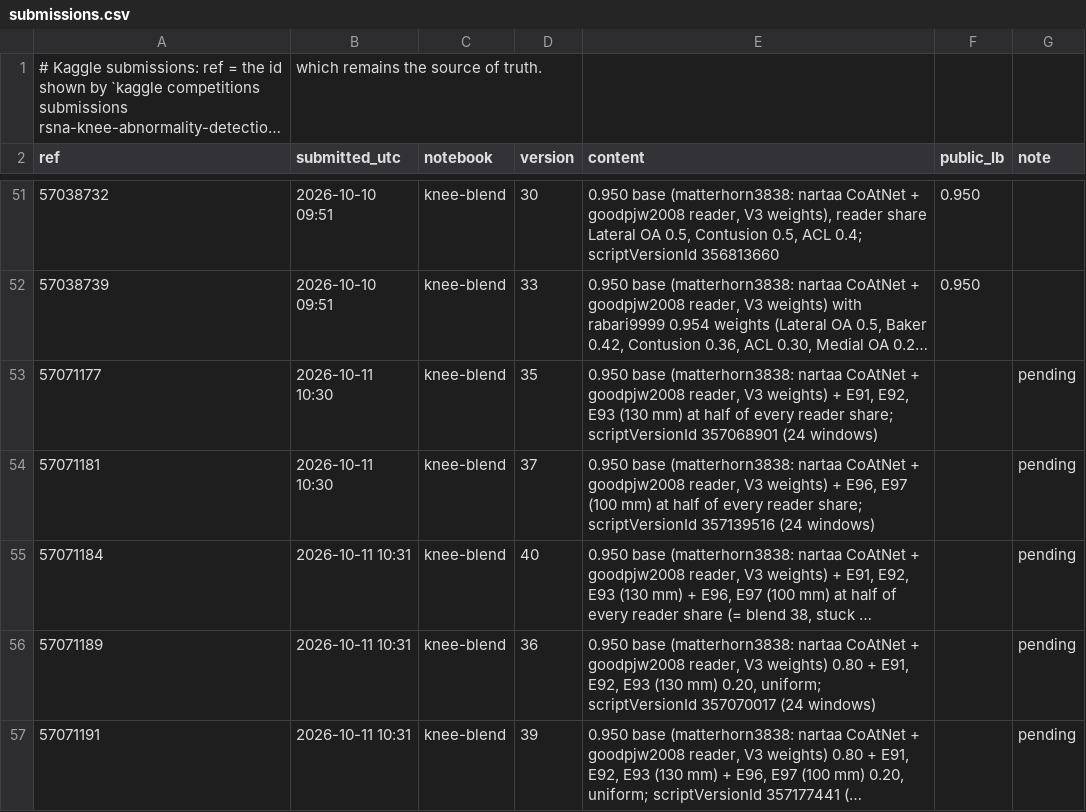
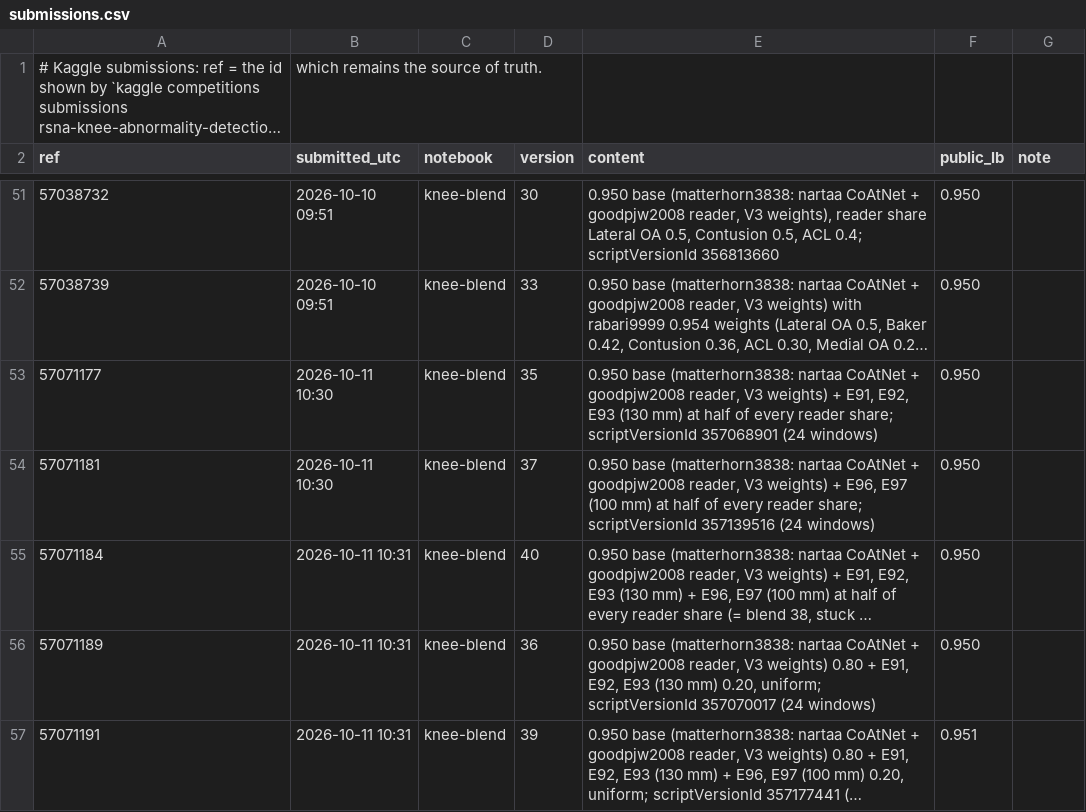
Before and after one commit to tnadiedjoa/RSNA-Knee-Abnormality-Detection, a CSV file: kaggle/submissions.csv, drawn as a sheet; only a part is shown, gaps mark what is left out; long unchanged cells end in …; the diff names each change by its address in the sheet, - before the commit and + after, or states it on an @@ line.

```diff
--- a/kaggle/submissions.csv
+++ b/kaggle/submissions.csv
-F53:F56 (public_lb): (empty)
+F53:F56 (public_lb): 0.950
-G53:G57 (note): pending
+G53:G57 (note): (empty)
-F57 (public_lb): (empty)
+F57 (public_lb): 0.951
```
Also changed, not shown: 6 other files.
